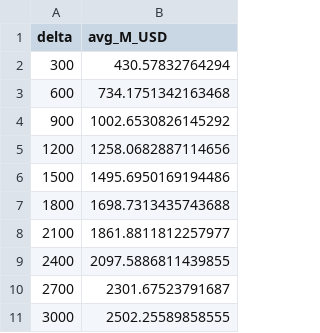
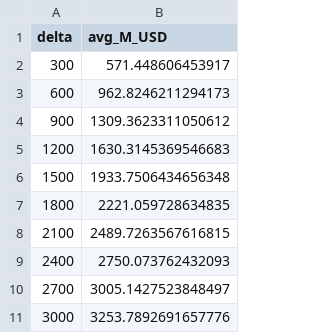
Before and after one commit to md-dan1/eth-transaction-volume-analysis, a CSV file: accumulated_volumes_per_block/december_2025/asp_volume_per_delta.csv, drawn as a sheet.

```diff
--- a/accumulated_volumes_per_block/december_2025/asp_volume_per_delta.csv
+++ b/accumulated_volumes_per_block/december_2025/asp_volume_per_delta.csv
@@ -1,11 +1,11 @@
 delta;avg_M_USD
-300;430.57832764294
-600;734.1751342163468
-900;1002.6530826145292
-1200;1258.0682887114656
-1500;1495.6950169194486
-1800;1698.7313435743688
-2100;1861.8811812257977
-2400;2097.5886811439855
-2700;2301.67523791687
-3000;2502.25589858555
+300;571.448606453917
+600;962.8246211294173
+900;1309.3623311050612
+1200;1630.3145369546683
+1500;1933.7506434656348
+1800;2221.059728634835
+2100;2489.7263567616815
+2400;2750.073762432093
+2700;3005.1427523848497
+3000;3253.7892691657776
```
Also changed, not shown: accumulated_volumes_per_block/december_2025/accumulated_volume_per_delta_and_algo.csv, accumulated_volumes_per_block/december_2025/daily_volume_per_delta.csv, 4 other files.
